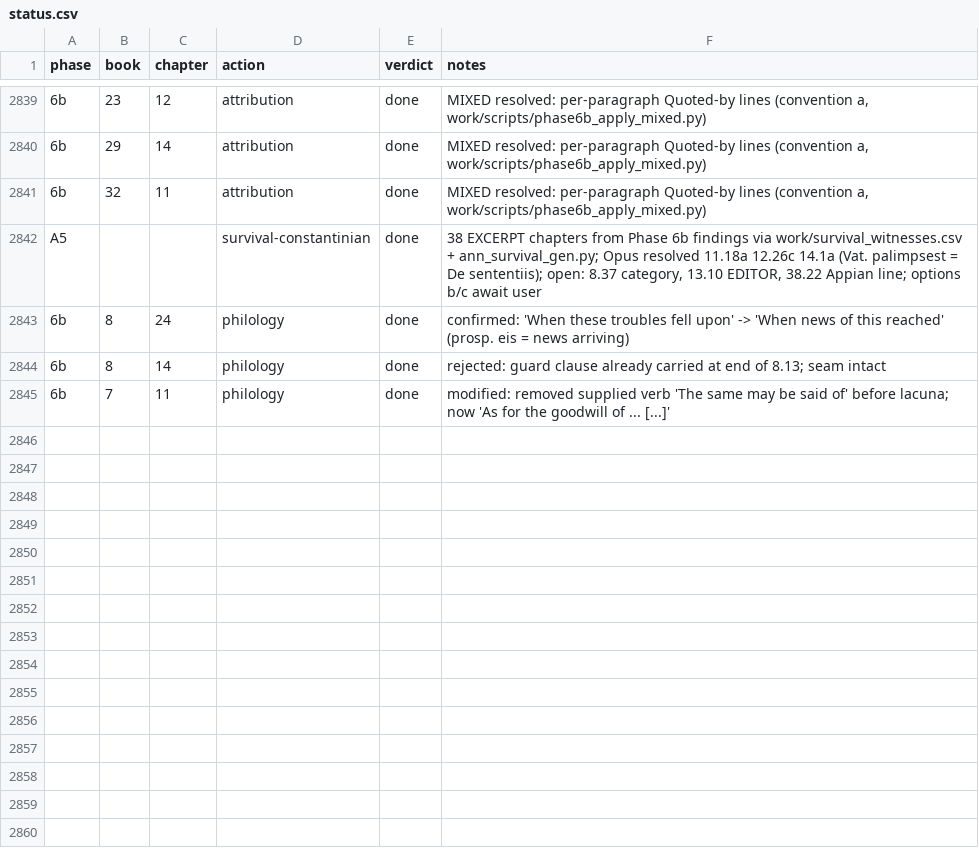
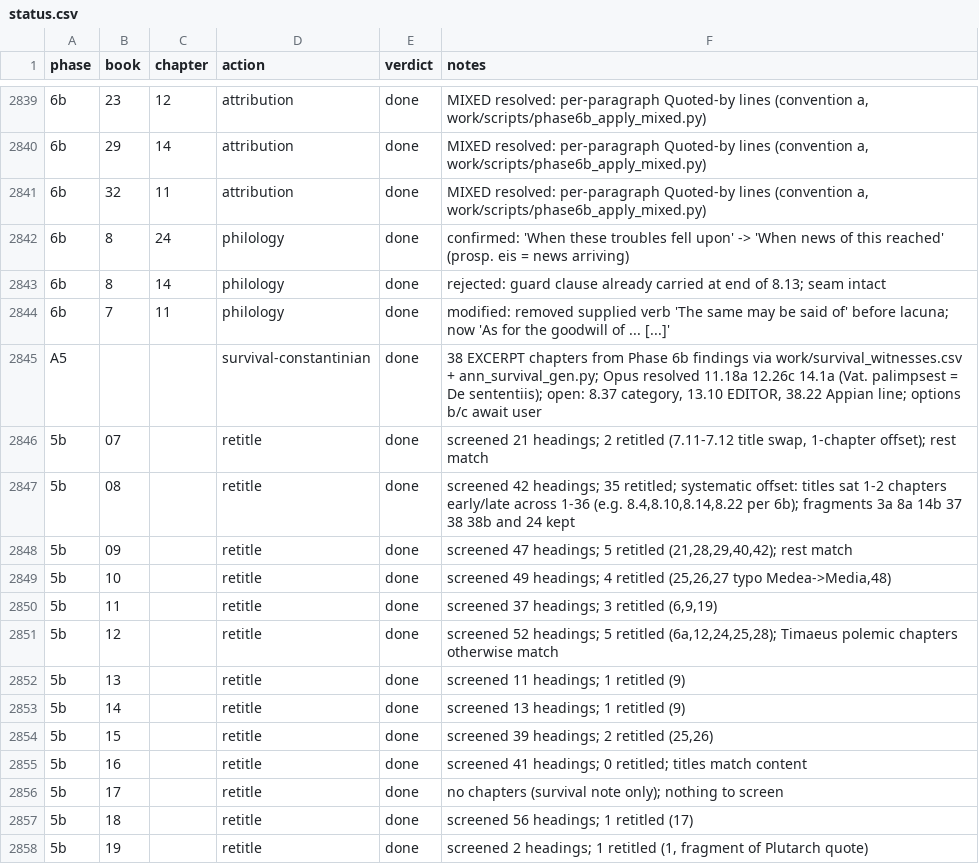
Before and after one commit to spinchange/polybius-histories-modern-english, a CSV file: work/status.csv, drawn as a sheet; only a part is shown, gaps mark what is left out; the diff names each change by its address in the sheet, - before the commit and + after, or states it on an @@ line.

```diff
--- a/work/status.csv
+++ b/work/status.csv
@@ row 2842 moved to row 2845: A5 @@
+row 2846: 5b | 07 |  | retitle | done | screened 21 headings; 2 retitled (7.11-7.12 title swap, 1-chapter offset); rest match
+row 2847: 5b | 08 |  | retitle | done | screened 42 headings; 35 retitled; systematic offset: titles sat 1-2 chapters early/late across 1-36 (e.g. 8.4,8.10,8.14,8.22 per 6b); fragments 3a 8a 14b 37 38 38b and 24 kept
+row 2848: 5b | 09 |  | retitle | done | screened 47 headings; 5 retitled (21,28,29,40,42); rest match
+row 2849: 5b | 10 |  | retitle | done | screened 49 headings; 4 retitled (25,26,27 typo Medea->Media,48)
+row 2850: 5b | 11 |  | retitle | done | screened 37 headings; 3 retitled (6,9,19)
+row 2851: 5b | 12 |  | retitle | done | screened 52 headings; 5 retitled (6a,12,24,25,28); Timaeus polemic chapters otherwise match
+row 2852: 5b | 13 |  | retitle | done | screened 11 headings; 1 retitled (9)
+row 2853: 5b | 14 |  | retitle | done | screened 13 headings; 1 retitled (9)
+row 2854: 5b | 15 |  | retitle | done | screened 39 headings; 2 retitled (25,26)
+row 2855: 5b | 16 |  | retitle | done | screened 41 headings; 0 retitled; titles match content
+row 2856: 5b | 17 |  | retitle | done | no chapters (survival note only); nothing to screen
+row 2857: 5b | 18 |  | retitle | done | screened 56 headings; 1 retitled (17)
+row 2858: 5b | 19 |  | retitle | done | screened 2 headings; 1 retitled (1, fragment of Plutarch quote)
```
Also changed, not shown: 11 other files.
